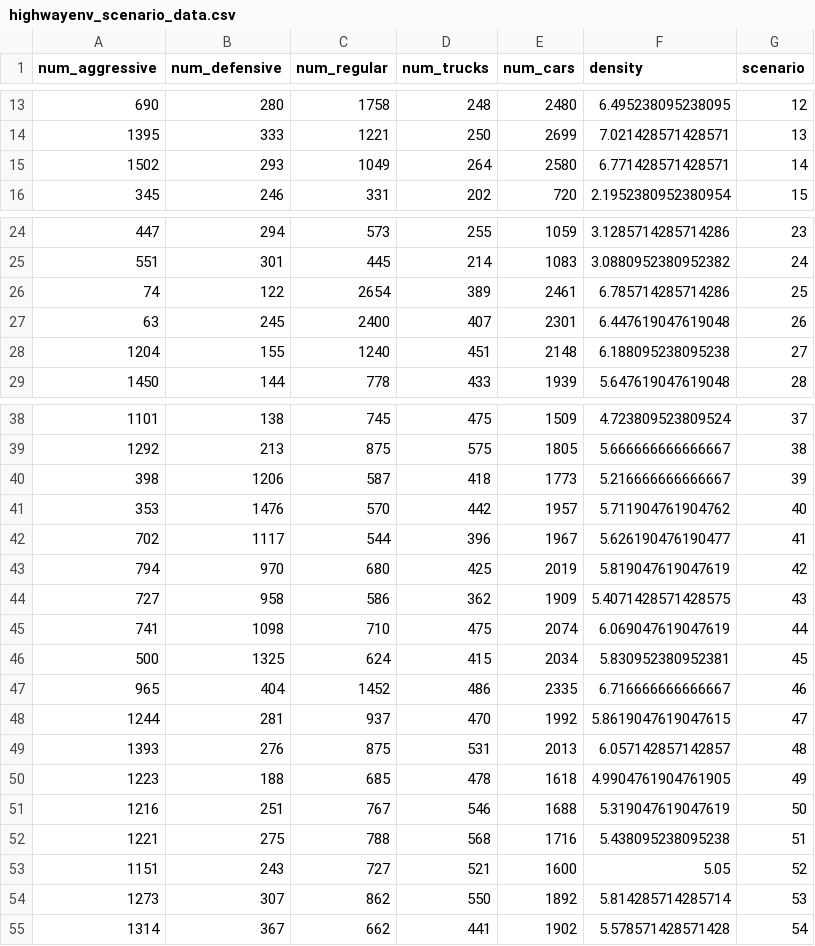
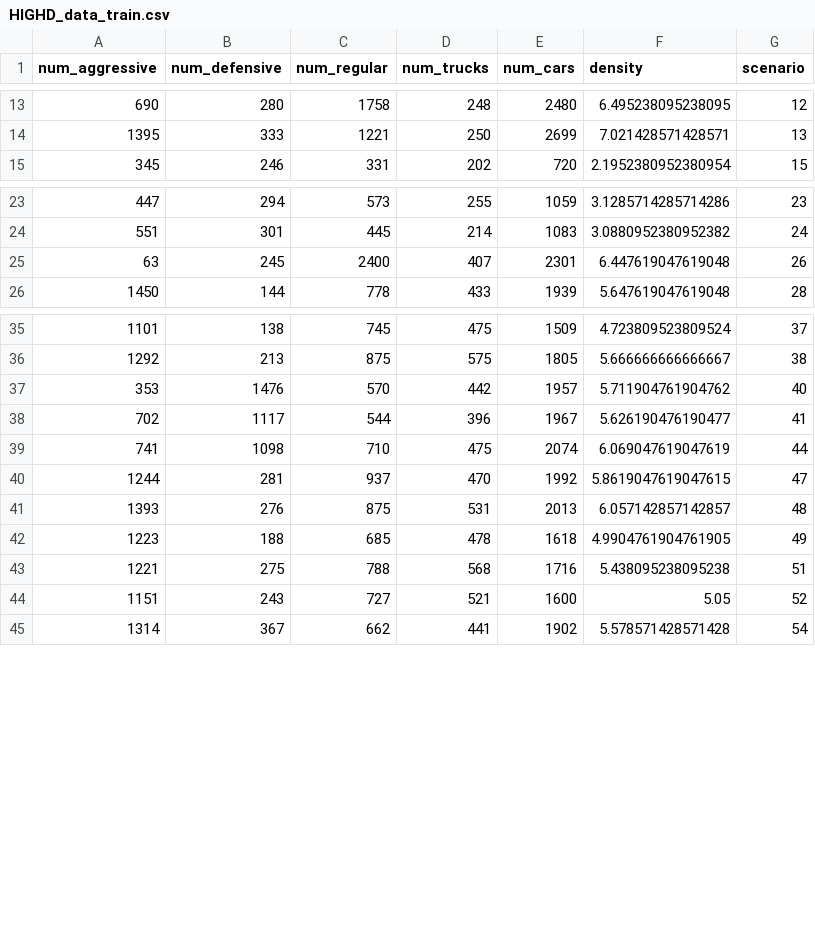
Before and after one commit to zachtian/CRITICAL, a CSV file: HIGHD_data_train.csv (was highwayenv_scenario_data.csv), drawn as a sheet; only a part is shown, gaps mark what is left out.

Commit message:
split to trainset and test set

```diff
--- a/highwayenv_scenario_data.csv
+++ b/HIGHD_data_train.csv
@@ -14,3 +14,2 @@ num_aggressive,num_defensive,num_regular,num_trucks,num_cars,density,scenario
 1395,333,1221,250,2699,7.021428571428571,13
-1502,293,1049,264,2580,6.771428571428571,14
 345,246,331,202,720,2.1952380952380954,15
@@ -25,5 +24,3 @@ num_aggressive,num_defensive,num_regular,num_trucks,num_cars,density,scenario
 551,301,445,214,1083,3.0880952380952382,24
-74,122,2654,389,2461,6.785714285714286,25
 63,245,2400,407,2301,6.447619047619048,26
-1204,155,1240,451,2148,6.188095238095238,27
 1450,144,778,433,1939,5.647619047619048,28
@@ -39,10 +36,5 @@ num_aggressive,num_defensive,num_regular,num_trucks,num_cars,density,scenario
 1292,213,875,575,1805,5.666666666666667,38
-398,1206,587,418,1773,5.216666666666667,39
 353,1476,570,442,1957,5.711904761904762,40
 702,1117,544,396,1967,5.626190476190477,41
-794,970,680,425,2019,5.819047619047619,42
-727,958,586,362,1909,5.4071428571428575,43
 741,1098,710,475,2074,6.069047619047619,44
-500,1325,624,415,2034,5.830952380952381,45
-965,404,1452,486,2335,6.716666666666667,46
 1244,281,937,470,1992,5.8619047619047615,47
@@ -50,6 +42,4 @@ num_aggressive,num_defensive,num_regular,num_trucks,num_cars,density,scenario
 1223,188,685,478,1618,4.9904761904761905,49
-1216,251,767,546,1688,5.319047619047619,50
 1221,275,788,568,1716,5.438095238095238,51
 1151,243,727,521,1600,5.05,52
-1273,307,862,550,1892,5.814285714285714,53
 1314,367,662,441,1902,5.578571428571428,54
```
Also changed, not shown: 3 other files.
